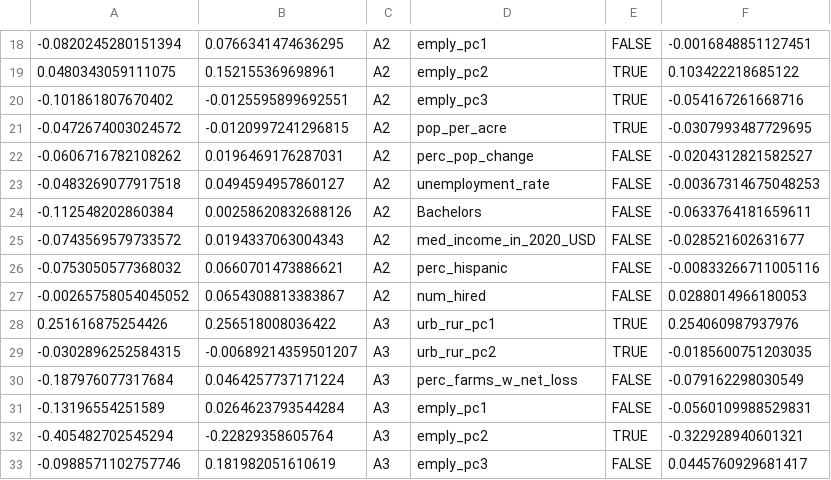
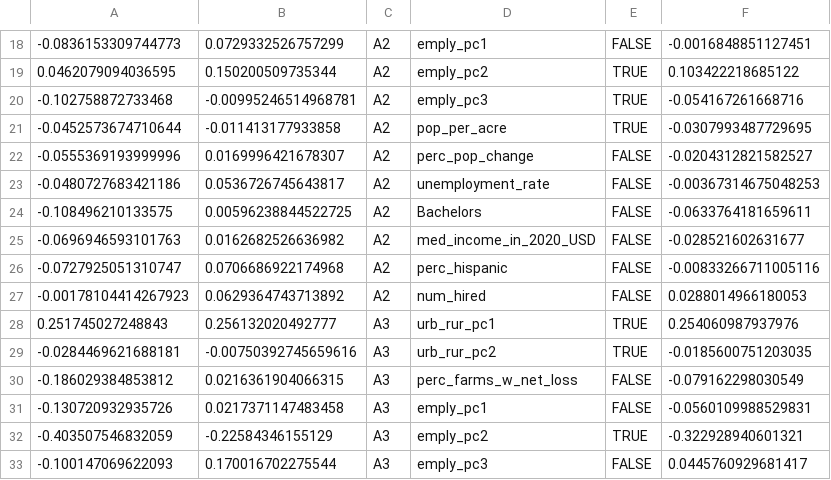
Before and after one commit to CarolynKoehn/Koehn_etal_2026_Farmland-loss-archetypes, a CSV file: data/model results/ci_clust_actors.csv, drawn as a sheet; only a part is shown, gaps mark what is left out; the diff covers the shown part only.

```diff
--- a/data/model results/ci_clust_actors.csv
+++ b/data/model results/ci_clust_actors.csv
@@ -18,16 +18,16 @@
--0.0820245280151394,0.0766341474636295,"A2","emply_pc1",FALSE,-0.0016848851127451
-0.0480343059111075,0.152155369698961,"A2","emply_pc2",TRUE,0.103422218685122
--0.101861807670402,-0.0125595899692551,"A2","emply_pc3",TRUE,-0.054167261668716
--0.0472674003024572,-0.0120997241296815,"A2","pop_per_acre",TRUE,-0.0307993487729695
--0.0606716782108262,0.0196469176287031,"A2","perc_pop_change",FALSE,-0.0204312821582527
--0.0483269077917518,0.0494594957860127,"A2","unemployment_rate",FALSE,-0.00367314675048253
--0.112548202860384,0.00258620832688126,"A2","Bachelors",FALSE,-0.0633764181659611
--0.0743569579733572,0.0194337063004343,"A2","med_income_in_2020_USD",FALSE,-0.028521602631677
--0.0753050577368032,0.0660701473886621,"A2","perc_hispanic",FALSE,-0.00833266711005116
--0.00265758054045052,0.0654308813383867,"A2","num_hired",FALSE,0.0288014966180053
-0.251616875254426,0.256518008036422,"A3","urb_rur_pc1",TRUE,0.254060987937976
--0.0302896252584315,-0.00689214359501207,"A3","urb_rur_pc2",TRUE,-0.0185600751203035
--0.187976077317684,0.0464257737171224,"A3","perc_farms_w_net_loss",FALSE,-0.079162298030549
--0.13196554251589,0.0264623793544284,"A3","emply_pc1",FALSE,-0.0560109988529831
--0.405482702545294,-0.22829358605764,"A3","emply_pc2",TRUE,-0.322928940601321
--0.0988571102757746,0.181982051610619,"A3","emply_pc3",FALSE,0.0445760929681417
+-0.0836153309744773,0.0729332526757299,"A2","emply_pc1",FALSE,-0.0016848851127451
+0.0462079094036595,0.150200509735344,"A2","emply_pc2",TRUE,0.103422218685122
+-0.102758872733468,-0.00995246514968781,"A2","emply_pc3",TRUE,-0.054167261668716
+-0.0452573674710644,-0.011413177933858,"A2","pop_per_acre",TRUE,-0.0307993487729695
+-0.0555369193999996,0.0169996421678307,"A2","perc_pop_change",FALSE,-0.0204312821582527
+-0.0480727683421186,0.0536726745643817,"A2","unemployment_rate",FALSE,-0.00367314675048253
+-0.108496210133575,0.00596238844522725,"A2","Bachelors",FALSE,-0.0633764181659611
+-0.0696946593101763,0.0162682526636982,"A2","med_income_in_2020_USD",FALSE,-0.028521602631677
+-0.0727925051310747,0.0706686922174968,"A2","perc_hispanic",FALSE,-0.00833266711005116
+-0.00178104414267923,0.0629364743713892,"A2","num_hired",FALSE,0.0288014966180053
+0.251745027248843,0.256132020492777,"A3","urb_rur_pc1",TRUE,0.254060987937976
+-0.0284469621688181,-0.00750392745659616,"A3","urb_rur_pc2",TRUE,-0.0185600751203035
+-0.186029384853812,0.0216361904066315,"A3","perc_farms_w_net_loss",FALSE,-0.079162298030549
+-0.130720932935726,0.0217371147483458,"A3","emply_pc1",FALSE,-0.0560109988529831
+-0.403507546832059,-0.22584346155129,"A3","emply_pc2",TRUE,-0.322928940601321
+-0.100147069622093,0.170016702275544,"A3","emply_pc3",FALSE,0.0445760929681417
```
Also changed, not shown: 72 edited cells elsewhere in this file, data/model results/ci_clust_resource.csv, 1 other file.
